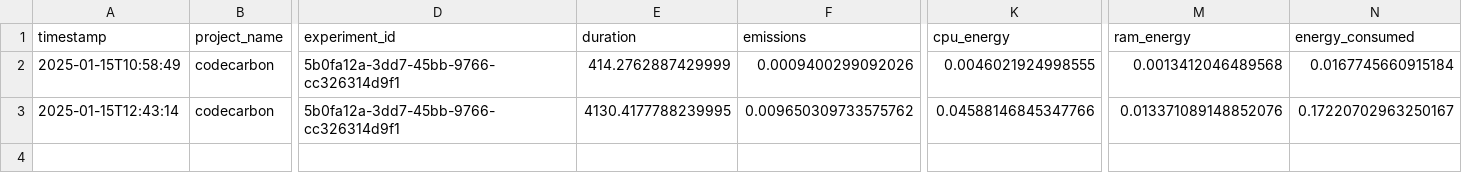
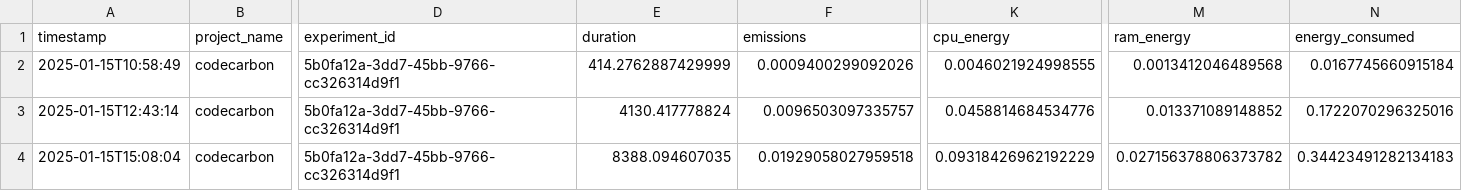
Before and after one commit to RomainBonhomme2309/IA-Projects, a CSV file: AnalyseVideos/TP2/carbon_logs_ResNet18/emissions.csv, drawn as a sheet; only a part is shown, gaps mark what is left out; rows hold the shown columns only; the diff names each change by its address in the sheet, - before the commit and + after, or states it on an @@ line.

```diff
--- a/AnalyseVideos/TP2/carbon_logs_ResNet18/emissions.csv
+++ b/AnalyseVideos/TP2/carbon_logs_ResNet18/emissions.csv
-E3 (duration): 4130.4177788239995
+E3 (duration): 4130.417778824
-F3 (emissions): 0.009650309733575762
+F3 (emissions): 0.0096503097335757
-K3 (cpu_energy): 0.04588146845347766
+K3 (cpu_energy): 0.0458814684534776
-M3 (ram_energy): 0.013371089148852076
+M3 (ram_energy): 0.013371089148852
-N3 (energy_consumed): 0.17220702963250167
+N3 (energy_consumed): 0.1722070296325016
+row 4: 2025-01-15T15:08:04 | codecarbon | 5b0fa12a-3dd7-45bb-9766-cc326314d9f1 | 8388.094607035 | 0.01929058027959518 | 0.09318426962192229 | 0.027156378806373782 | 0.34423491282134183
```
Also changed, not shown: 3 other files.
